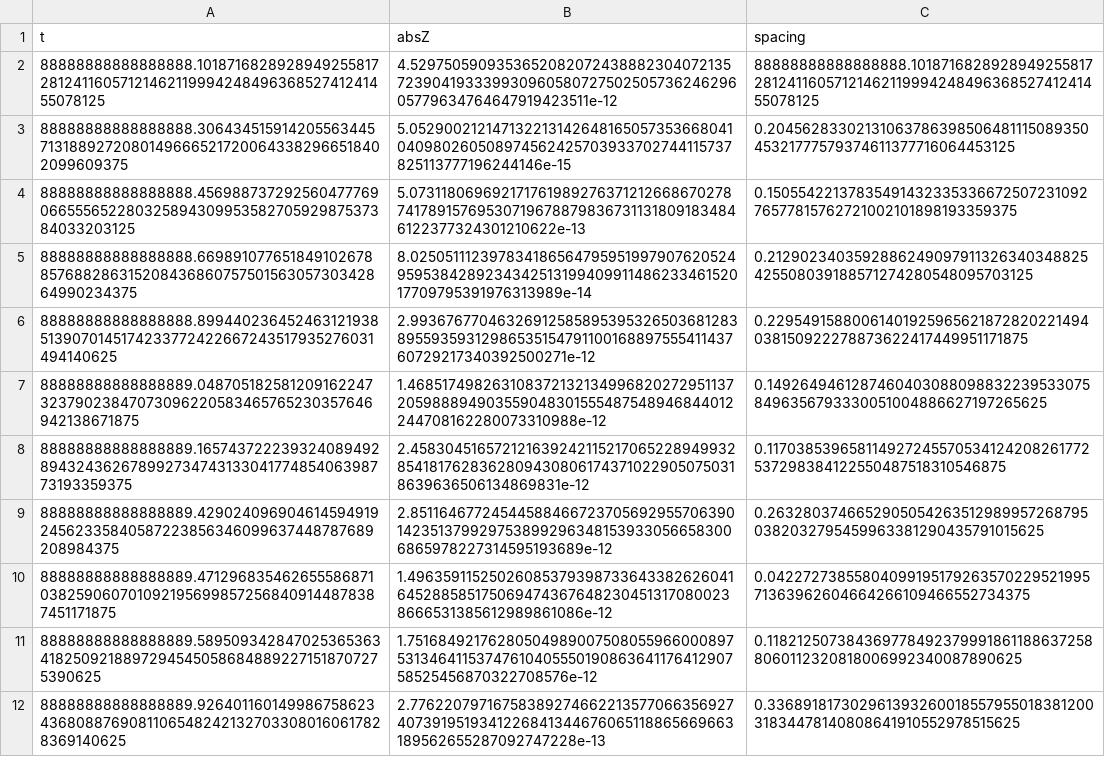
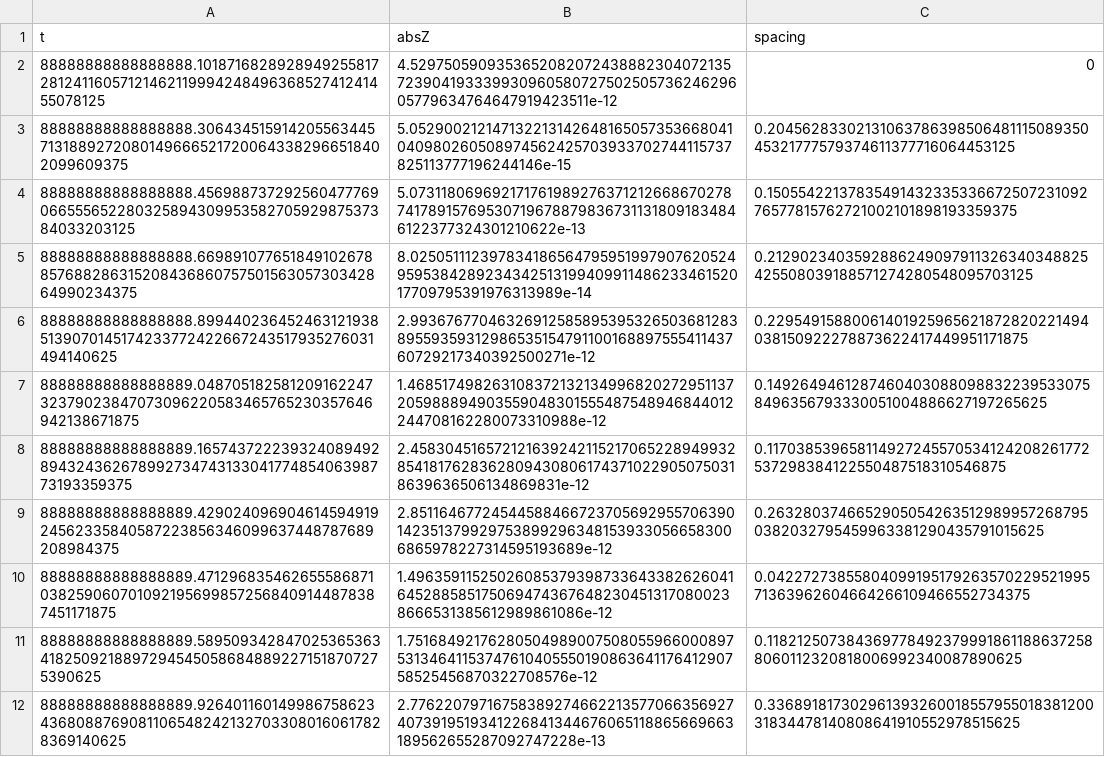
Before and after one commit to jacoboreore/z-valley-scanner, a CSV file: datasets/refined_sample_88888888888888888.csv, drawn as a sheet.

```diff
--- a/datasets/refined_sample_88888888888888888.csv
+++ b/datasets/refined_sample_88888888888888888.csv
@@ -1,3 +1,3 @@
 t,absZ,spacing
-88888888888888888.10187168289289492558172812411605712146211999424849636852741241455078125,4.529750590935365208207243888230407213572390419333993096058072750250573624629605779634764647919423511e-12,88888888888888888.10187168289289492558172812411605712146211999424849636852741241455078125
+88888888888888888.10187168289289492558172812411605712146211999424849636852741241455078125,4.529750590935365208207243888230407213572390419333993096058072750250573624629605779634764647919423511e-12,0
 88888888888888888.30643451591420556344571318892720801496665217200643382966518402099609375,5.052900212147132213142648165057353668041040980260508974562425703933702744115737825113777196244146e-15,0.2045628330213106378639850648111508935045321777579374611377716064453125
```
Also changed, not shown: datasets/refined_sample_77887788778878.csv, 4 other files.
